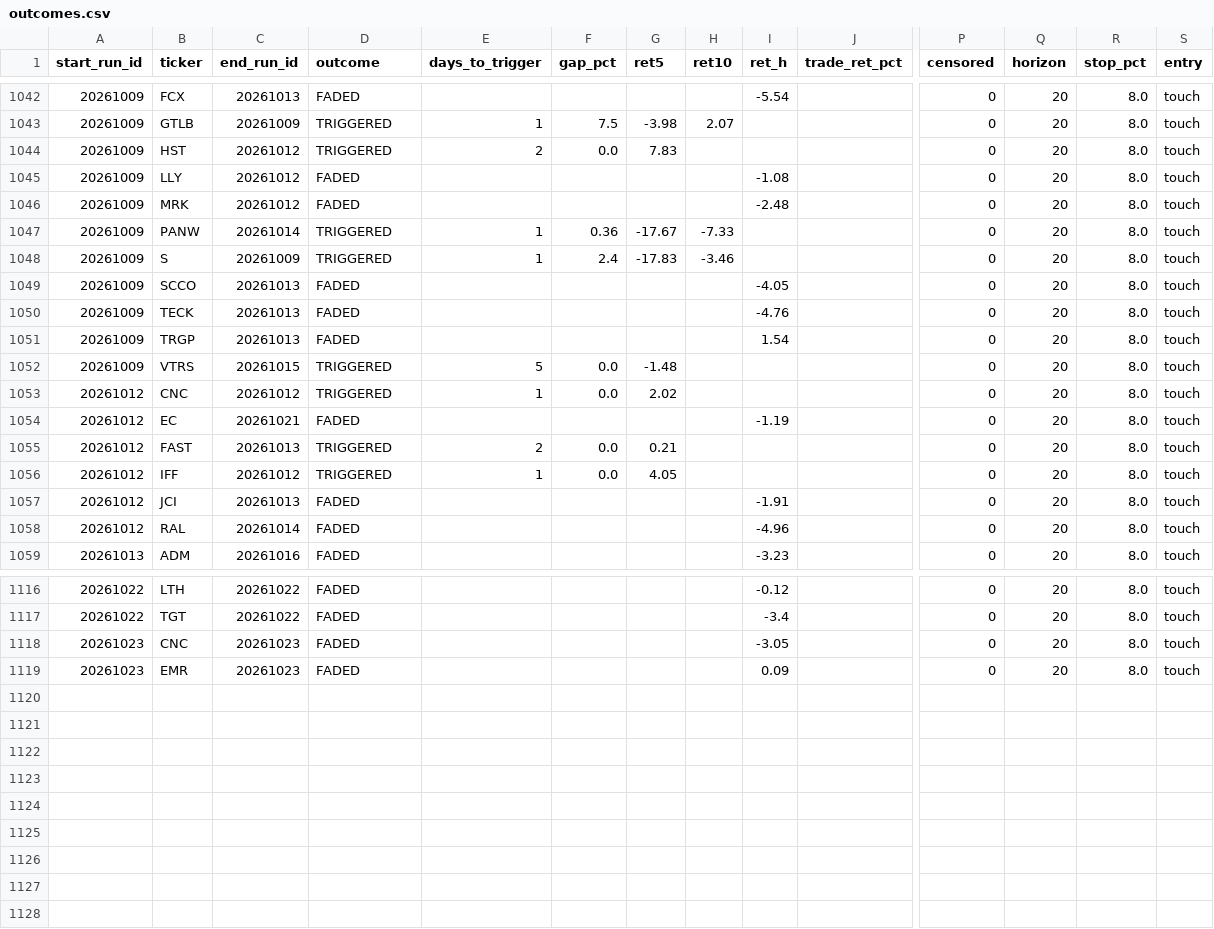
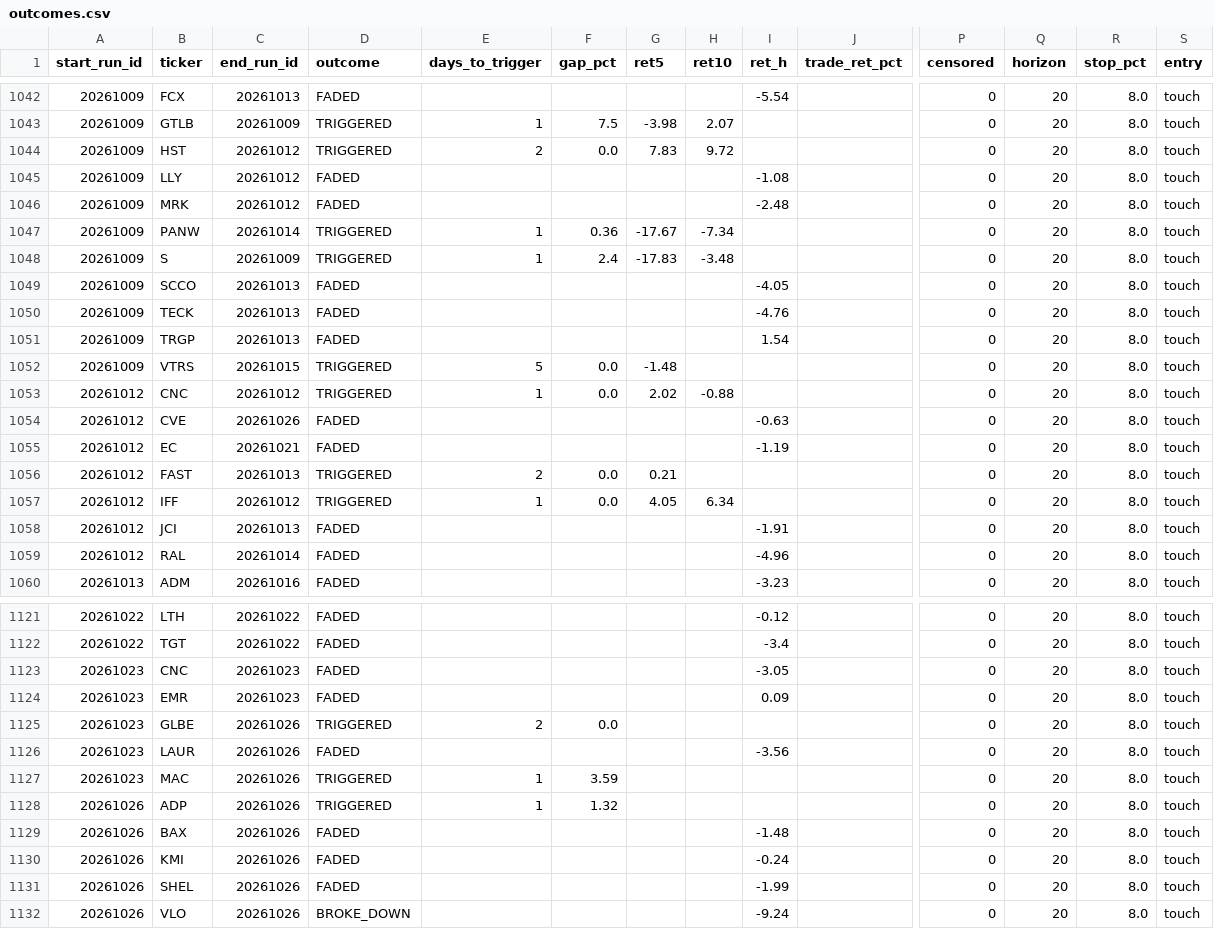
Before and after one commit to mthli/skills, a CSV file: base-breakout-scan/state/outcomes.csv, drawn as a sheet; only a part is shown, gaps mark what is left out; addresses are those after the commit; rows hold the shown columns only; the diff covers the shown part only; the diff names each change by its address in the sheet, - before the commit and + after, or states it on an @@ line.

```diff
--- a/base-breakout-scan/state/outcomes.csv
+++ b/base-breakout-scan/state/outcomes.csv
-H1044 (ret10): (empty)
+H1044 (ret10): 9.72
-H1047 (ret10): -7.33
+H1047 (ret10): -7.34
-H1048 (ret10): -3.46
+H1048 (ret10): -3.48
-H1053 (ret10): (empty)
+H1053 (ret10): -0.88
+row 1054: 20261012 | CVE | 20261026 | FADED |  |  |  |  | -0.63 |  | 0 | 20 | 8.0 | touch
-H1057 (ret10): (empty)
+H1057 (ret10): 6.34
+row 1125: 20261023 | GLBE | 20261026 | TRIGGERED | 2 | 0.0 |  |  |  |  | 0 | 20 | 8.0 | touch
+row 1126: 20261023 | LAUR | 20261026 | FADED |  |  |  |  | -3.56 |  | 0 | 20 | 8.0 | touch
+row 1127: 20261023 | MAC | 20261026 | TRIGGERED | 1 | 3.59 |  |  |  |  | 0 | 20 | 8.0 | touch
+row 1128: 20261026 | ADP | 20261026 | TRIGGERED | 1 | 1.32 |  |  |  |  | 0 | 20 | 8.0 | touch
+row 1129: 20261026 | BAX | 20261026 | FADED |  |  |  |  | -1.48 |  | 0 | 20 | 8.0 | touch
+row 1130: 20261026 | KMI | 20261026 | FADED |  |  |  |  | -0.24 |  | 0 | 20 | 8.0 | touch
+row 1131: 20261026 | SHEL | 20261026 | FADED |  |  |  |  | -1.99 |  | 0 | 20 | 8.0 | touch
+row 1132: 20261026 | VLO | 20261026 | BROKE_DOWN |  |  |  |  | -9.24 |  | 0 | 20 | 8.0 | touch
```
Also changed, not shown: 4 added rows and 42 edited cells elsewhere in this file, mean-reversion-scan/state/history.csv, mean-reversion-scan/state/outcomes.csv, 9 other files.
